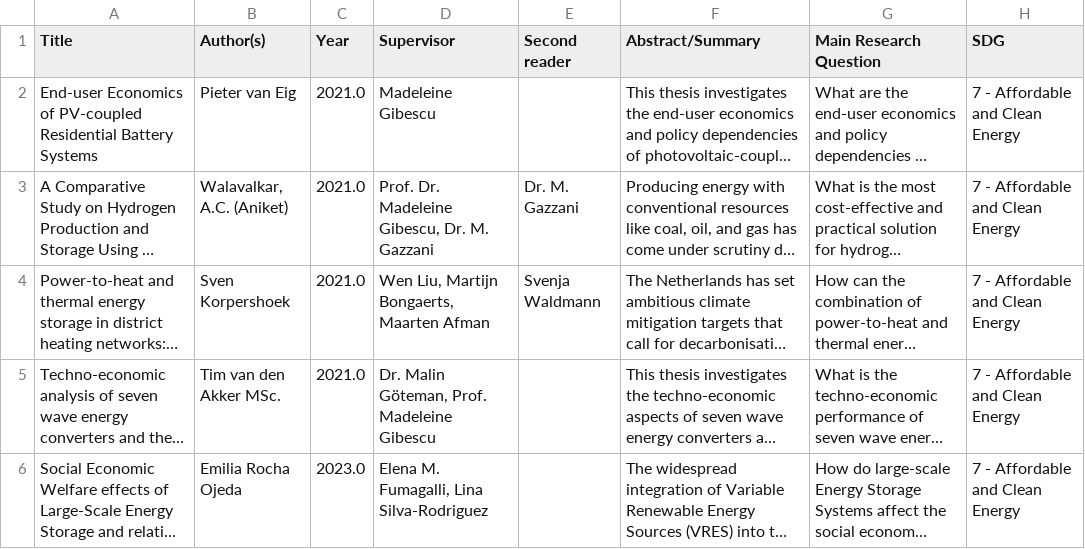
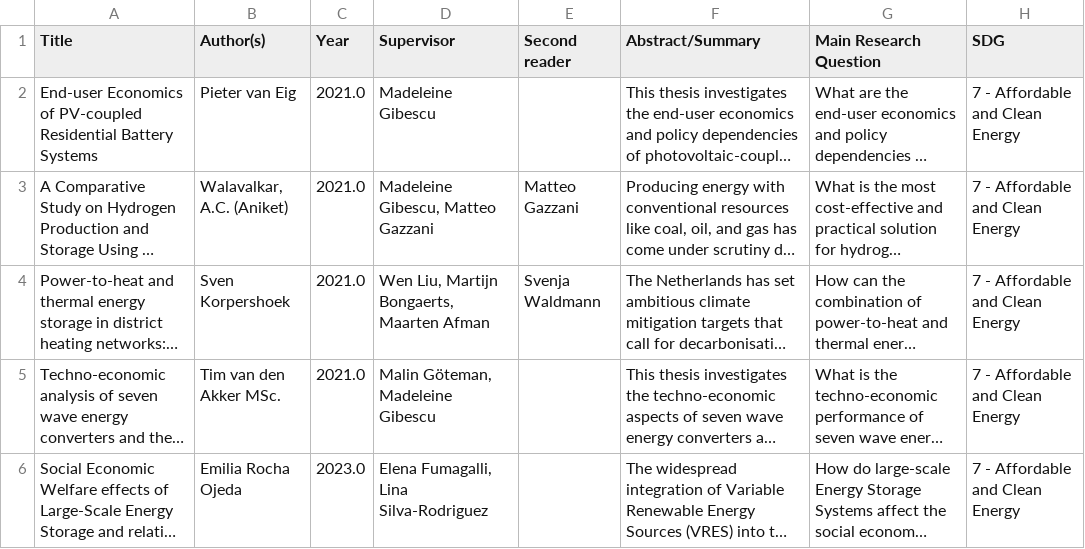
Before and after one commit to pimbarmentlo-gif/copernicus-thesis-explorer, a CSV file: programs/energy_science/thesis_metadata_matched.csv, drawn as a sheet; only a part is shown; long unchanged cells end in …; the diff covers the shown part only; the diff names each change by its address in the sheet, - before the commit and + after, or states it on an @@ line.

```diff
--- a/programs/energy_science/thesis_metadata_matched.csv
+++ b/programs/energy_science/thesis_metadata_matched.csv
-D3 (Supervisor): Prof. Dr. Madeleine Gibescu, Dr. M. Gazzani
+D3 (Supervisor): Madeleine Gibescu, Matteo Gazzani
-E3 (Second reader): Dr. M. Gazzani
+E3 (Second reader): Matteo Gazzani
-D5 (Supervisor): Dr. Malin Göteman, Prof. Madeleine Gibescu
+D5 (Supervisor): Malin Göteman, Madeleine Gibescu
-D6 (Supervisor): Elena M. Fumagalli, Lina Silva-Rodriguez
+D6 (Supervisor): Elena Fumagalli, Lina Silva-Rodriguez
```
Also changed, not shown: 40 edited cells elsewhere in this file, programs/sbi/thesis_metadata_matched.csv, programs/sustainable_development/metadata 2020-2025/Sustainable Development Metadata 2021.csv, 4 other files.
